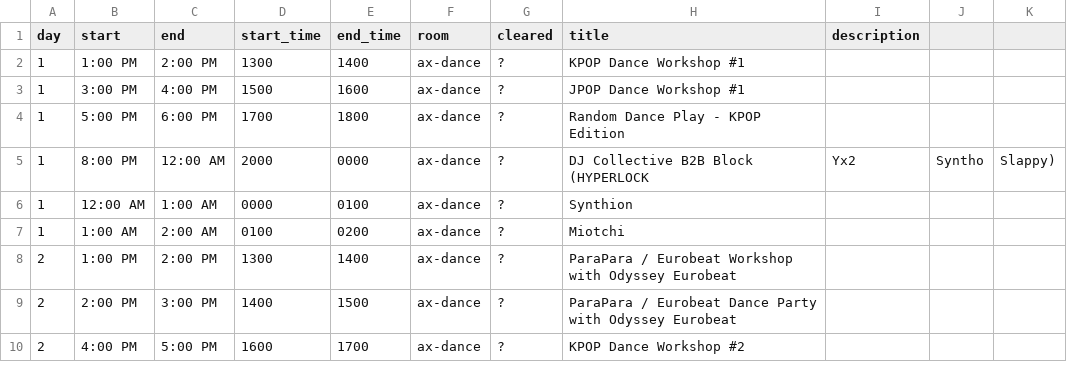
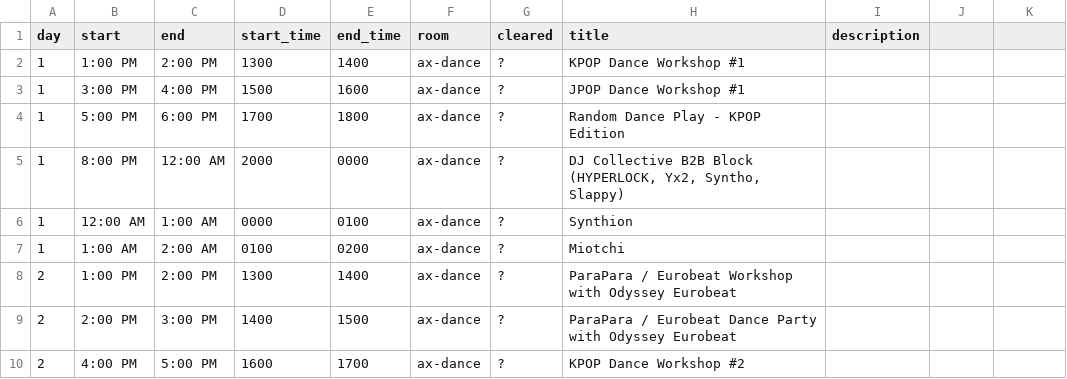
Before and after one commit to onionpancakes/anime-expo-schedule-table, a CSV file: data/ax_dance_events.csv, drawn as a sheet; only a part is shown.

```diff
--- a/data/ax_dance_events.csv
+++ b/data/ax_dance_events.csv
@@ -4,3 +4,3 @@ day,start,end,start_time,end_time,room,cleared,title,description
 1,5:00 PM,6:00 PM,1700,1800,ax-dance,?,Random Dance Play - KPOP Edition,
-1,8:00 PM,12:00 AM,2000,0000,ax-dance,?,DJ Collective B2B Block (HYPERLOCK, Yx2, Syntho, Slappy),
+1,8:00 PM,12:00 AM,2000,0000,ax-dance,?,"DJ Collective B2B Block (HYPERLOCK, Yx2, Syntho, Slappy)",
 1,12:00 AM,1:00 AM,0000,0100,ax-dance,?,Synthion,
```
Also changed, not shown: 1 other file.
